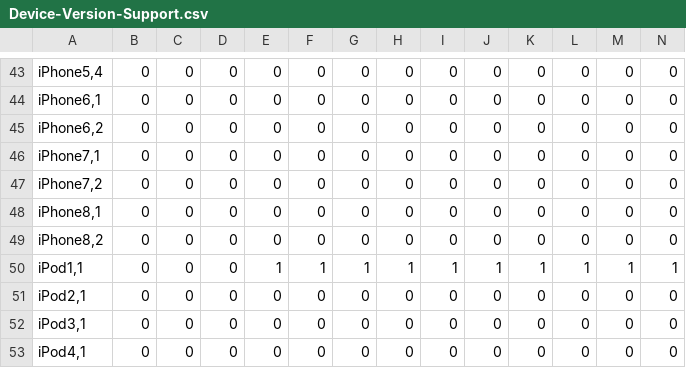
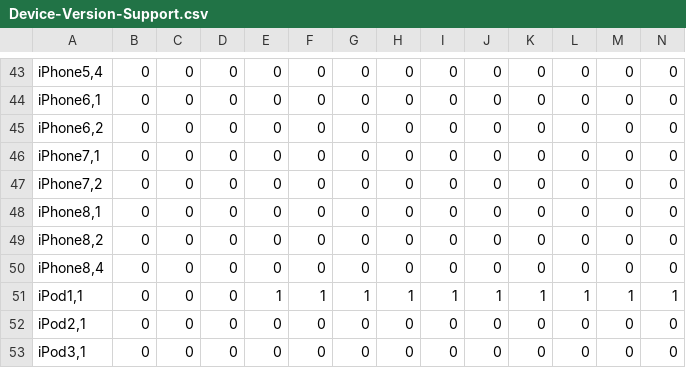
Before and after one commit to KyLeggiero/iOS-Plaintext-Stats, a CSV file: Device-Version-Support.csv, drawn as a sheet; only a part is shown, gaps mark what is left out; the shorter side is filled out with more unchanged rows; rows hold the shown columns only; the diff names each change by its address in the sheet, - before the commit and + after, or states it on an @@ line.

Commit message:
Added iPhone SE

```diff
--- a/Device-Version-Support.csv
+++ b/Device-Version-Support.csv
+row 50: iPhone8,4 | 0 | 0 | 0 | 0 | 0 | 0 | 0 | 0 | 0 | 0 | 0 | 0 | 0
```
